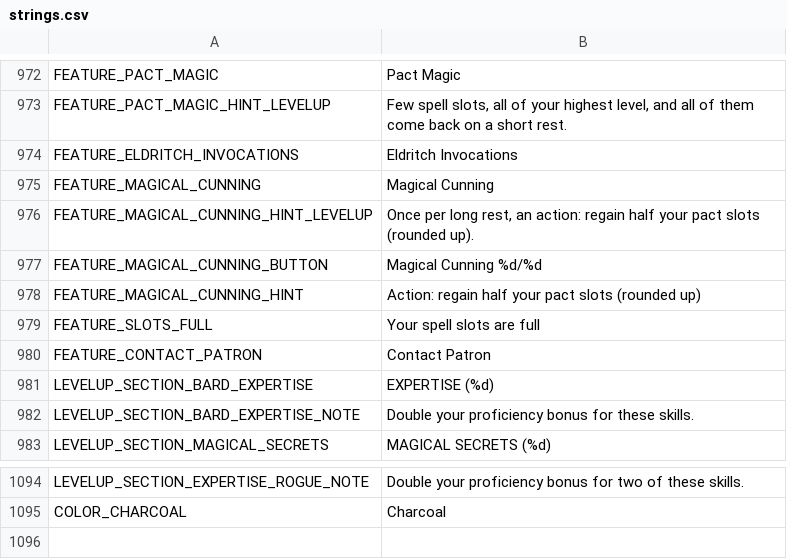
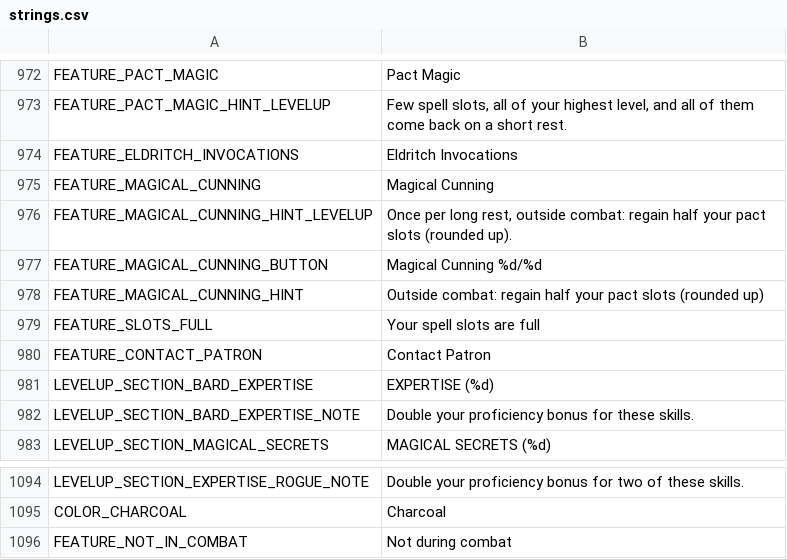
Before and after one commit to Wuerfelduell/Testrepo, a CSV file: localization/strings.csv, drawn as a sheet; only a part is shown, gaps mark what is left out.

```diff
--- a/localization/strings.csv
+++ b/localization/strings.csv
@@ -982,5 +982,5 @@ FEATURE_ELDRITCH_INVOCATIONS,Eldritch Invocations
 FEATURE_MAGICAL_CUNNING,Magical Cunning
-FEATURE_MAGICAL_CUNNING_HINT_LEVELUP,"Once per long rest, an action: regain half your pact slots (rounded up)."
+FEATURE_MAGICAL_CUNNING_HINT_LEVELUP,"Once per long rest, outside combat: regain half your pact slots (rounded up)."
 FEATURE_MAGICAL_CUNNING_BUTTON,Magical Cunning %d/%d
-FEATURE_MAGICAL_CUNNING_HINT,Action: regain half your pact slots (rounded up)
+FEATURE_MAGICAL_CUNNING_HINT,Outside combat: regain half your pact slots (rounded up)
 FEATURE_SLOTS_FULL,Your spell slots are full
@@ -1102 +1102,2 @@ LEVELUP_SECTION_EXPERTISE_ROGUE_NOTE,Double your proficiency bonus for two of th
 COLOR_CHARCOAL,Charcoal
+FEATURE_NOT_IN_COMBAT,Not during combat
```
Also changed, not shown: 8 other files.
